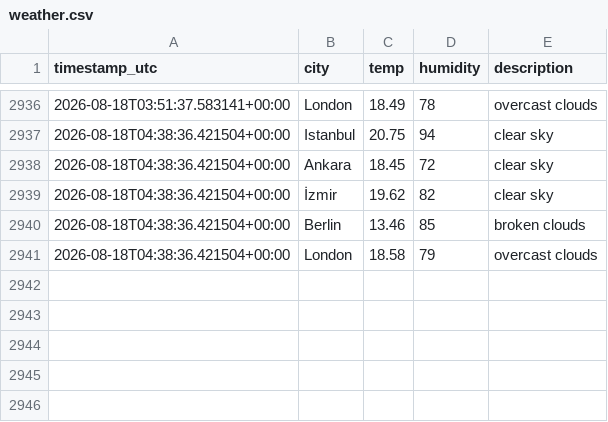
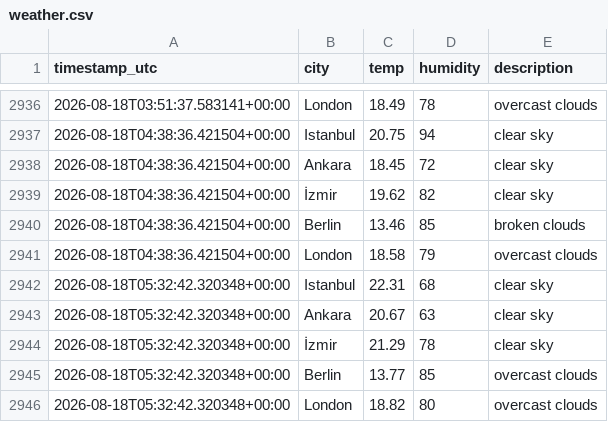
Before and after one commit to alihantangul/weather-etl, a CSV file: weather.csv, drawn as a sheet; only a part is shown, gaps mark what is left out.

```diff
--- a/weather.csv
+++ b/weather.csv
@@ -2941 +2941,6 @@
 2026-08-18T04:38:36.421504+00:00,London,18.58,79,overcast clouds
+2026-08-18T05:32:42.320348+00:00,Istanbul,22.31,68,clear sky
+2026-08-18T05:32:42.320348+00:00,Ankara,20.67,63,clear sky
+2026-08-18T05:32:42.320348+00:00,İzmir,21.29,78,clear sky
+2026-08-18T05:32:42.320348+00:00,Berlin,13.77,85,overcast clouds
+2026-08-18T05:32:42.320348+00:00,London,18.82,80,overcast clouds
```
